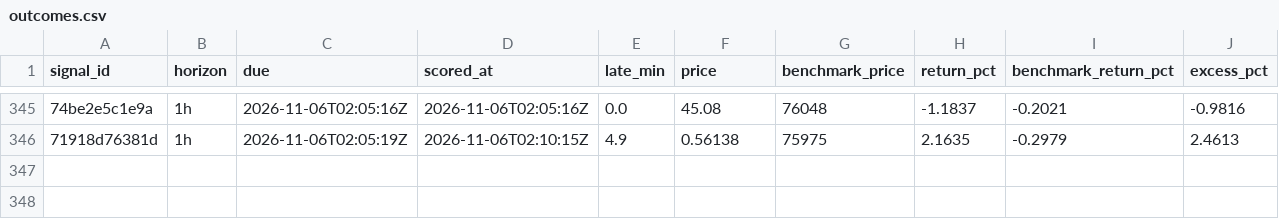
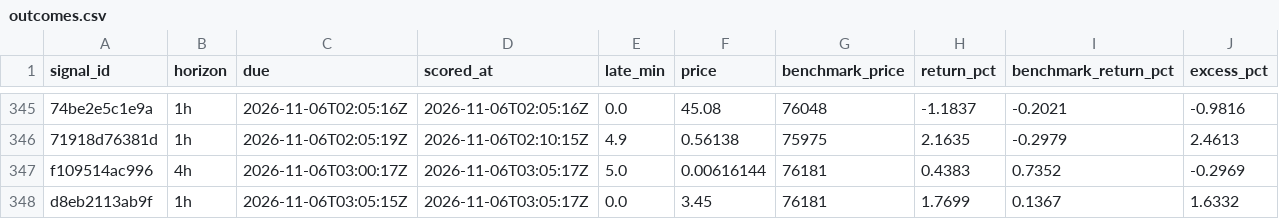
Before and after one commit to hpintojr/crypto-scanner, a CSV file: data/outcomes.csv, drawn as a sheet; only a part is shown, gaps mark what is left out; the diff names each change by its address in the sheet, - before the commit and + after, or states it on an @@ line.

```diff
--- a/data/outcomes.csv
+++ b/data/outcomes.csv
+row 347: f109514ac996 | 4h | 2026-11-06T03:00:17Z | 2026-11-06T03:05:17Z | 5.0 | 0.00616144 | 76181 | 0.4383 | 0.7352 | -0.2969
+row 348: d8eb2113ab9f | 1h | 2026-11-06T03:05:15Z | 2026-11-06T03:05:17Z | 0.0 | 3.45 | 76181 | 1.7699 | 0.1367 | 1.6332
```
Also changed, not shown: data/signals.csv, data/wallet-moves.csv, 7 other files.
